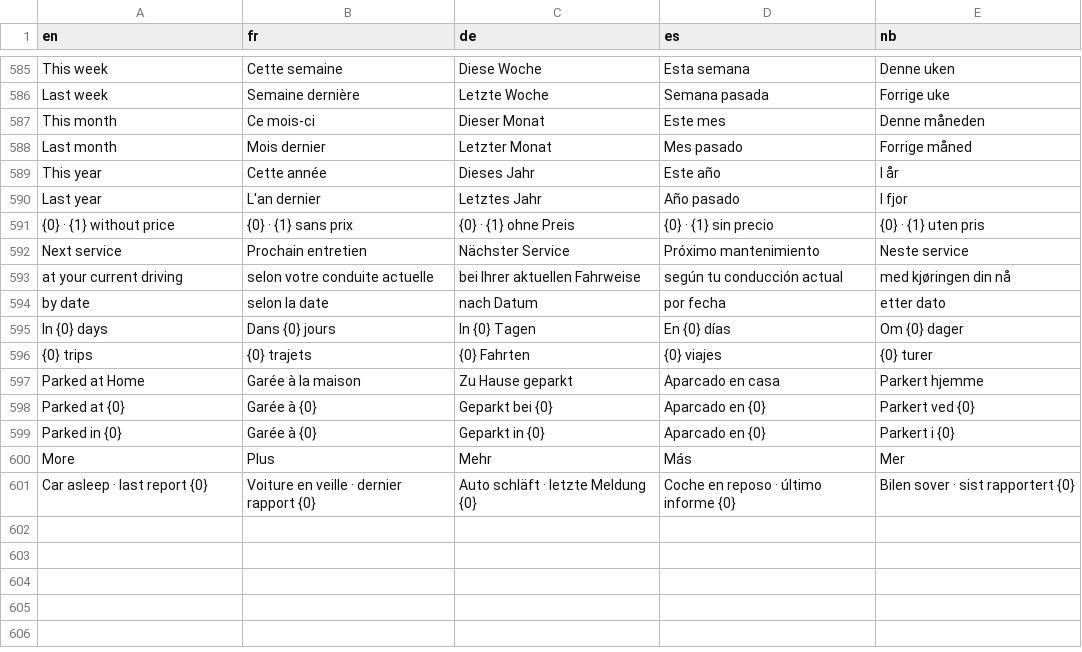
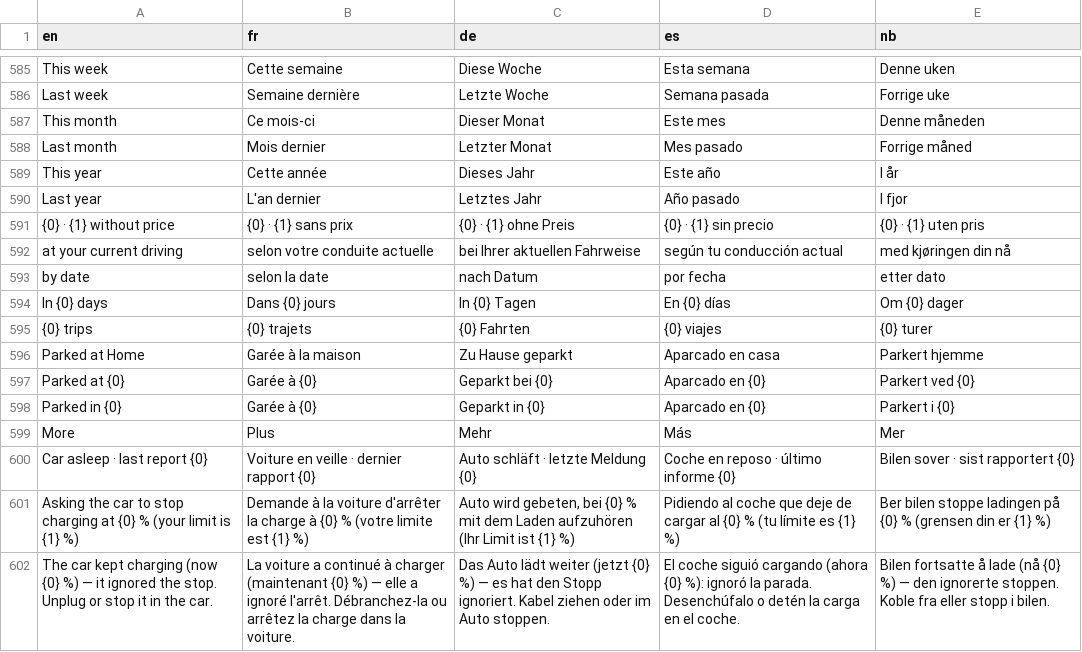
Before and after one commit to Skadgar/lionflow, a TSV file: app/src/main/assets/l10n.tsv, drawn as a sheet; only a part is shown, gaps mark what is left out; removed rows and columns are numbered as before the commit, all else as after; the diff names each change by its address in the sheet, - before the commit and + after, or states it on an @@ line.

```diff
--- a/app/src/main/assets/l10n.tsv
+++ b/app/src/main/assets/l10n.tsv
-row 592: Next service | Prochain entretien | Nächster Service | Próximo mantenimiento | Neste service
+row 601: Asking the car to stop charging at {0} % (your limit is {1} %) | Demande à la voiture d'arrêter la charge à {0} % (votre limite est {1} %) | Auto wird gebeten, bei {0} % mit dem Laden aufzuhören (Ihr Limit ist {1} %) | Pidiendo al coche que deje de cargar al {0} % (tu límite es {1} %) | Ber bilen stoppe ladingen på {0} % (grensen din er {1} %)
+row 602: The car kept charging (now {0} %) — it ignored the stop. Unplug or stop it in the car. | La voiture a continué à charger (maintenant {0} %) — elle a ignoré l'arrêt. Débranchez-la ou arrêtez la charge dans la voiture. | Das Auto lädt weiter (jetzt {0} %) — es hat den Stopp ignoriert. Kabel ziehen oder im Auto stoppen. | El coche siguió cargando (ahora {0} %): ignoró la parada. Desenchúfalo o detén la carga en el coche. | Bilen fortsatte å lade (nå {0} %) — den ignorerte stoppen. Koble fra eller stopp i bilen.
```
Also changed, not shown: 10 other files.
